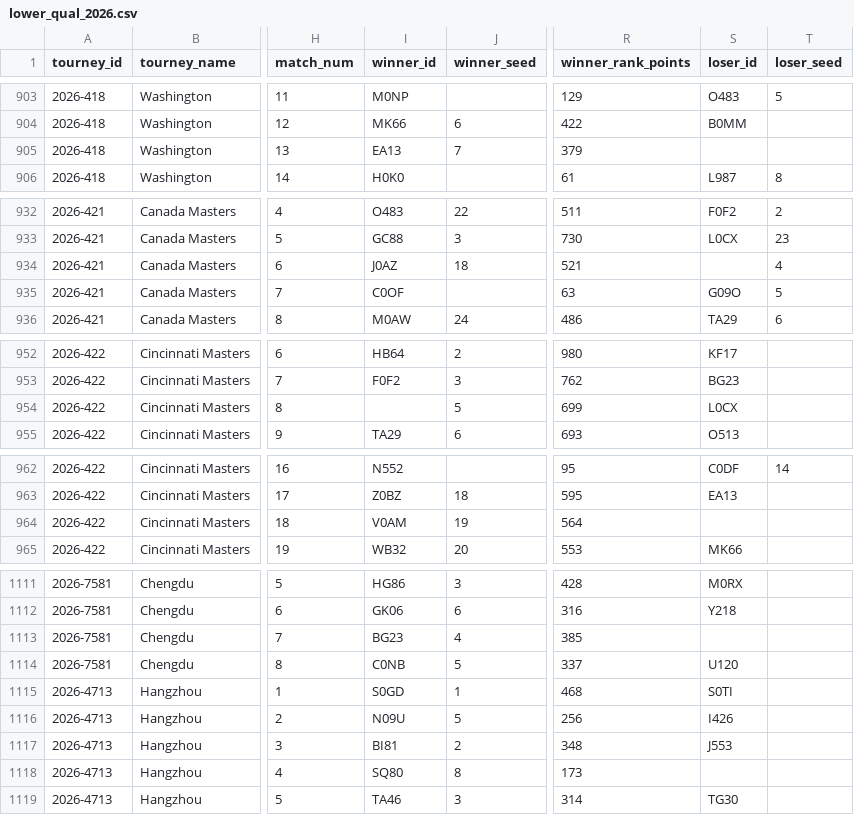
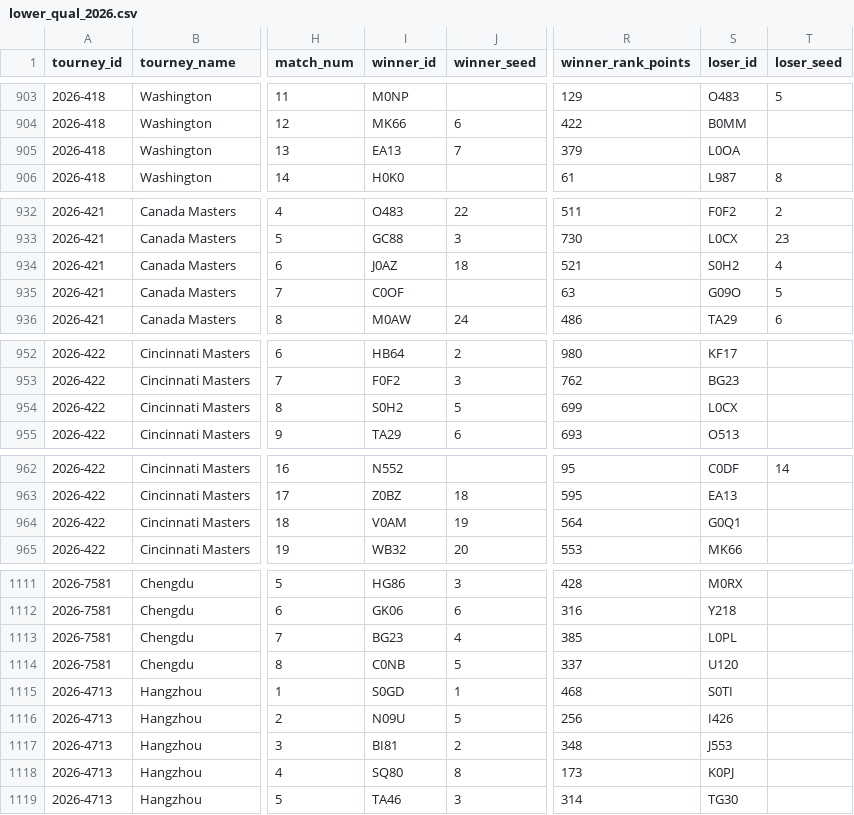
Before and after one commit to nickmac22-ui/Tennis-Data, a CSV file: data/lower_qual_2026.csv, drawn as a sheet; only a part is shown, gaps mark what is left out; the diff covers the shown part only; the diff names each change by its address in the sheet, - before the commit and + after, or states it on an @@ line.

```diff
--- a/data/lower_qual_2026.csv
+++ b/data/lower_qual_2026.csv
-S905 (loser_id): (empty)
+S905 (loser_id): L0OA
-S934 (loser_id): (empty)
+S934 (loser_id): S0H2
-I954 (winner_id): (empty)
+I954 (winner_id): S0H2
-S964 (loser_id): (empty)
+S964 (loser_id): G0Q1
-S1113 (loser_id): (empty)
+S1113 (loser_id): L0PL
-S1118 (loser_id): (empty)
+S1118 (loser_id): K0PJ
```
Also changed, not shown: 1 edited cell elsewhere in this file, data/atp_matches_2025.csv, data/atp_matches_2026.csv, 3 other files.
